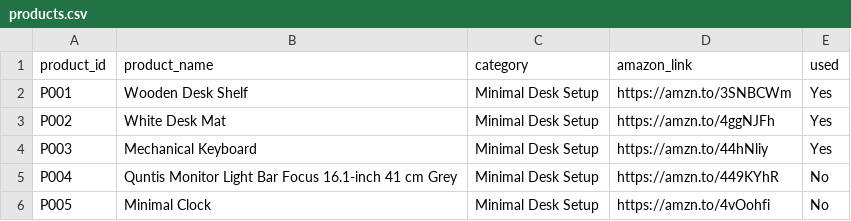
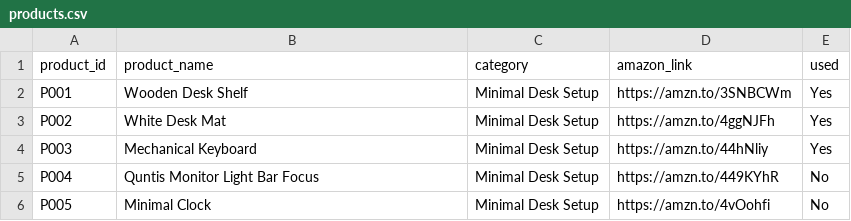
Before and after one commit to MOONLIGHT-sou/amazon-desk-setup-automation, a CSV file: products.csv, drawn as a sheet.

Commit message:
Align P004 identity with verified fact record

```diff
--- a/products.csv
+++ b/products.csv
@@ -4,3 +4,3 @@ P002,White Desk Mat,Minimal Desk Setup,https://amzn.to/4ggNJFh,Yes
 P003,Mechanical Keyboard,Minimal Desk Setup,https://amzn.to/44hNliy,Yes
-P004,Quntis Monitor Light Bar Focus 16.1-inch 41 cm Grey,Minimal Desk Setup,https://amzn.to/449KYhR,No
+P004,Quntis Monitor Light Bar Focus,Minimal Desk Setup,https://amzn.to/449KYhR,No
 P005,Minimal Clock,Minimal Desk Setup,https://amzn.to/4vOohfi,No
```
